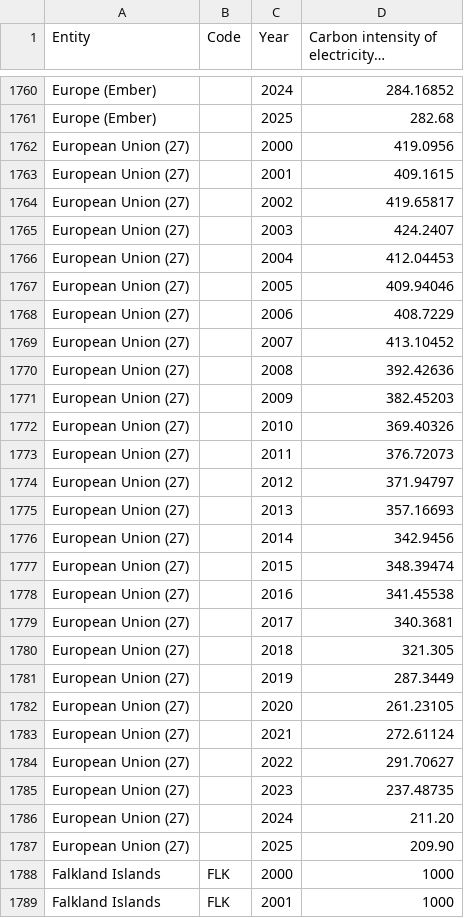
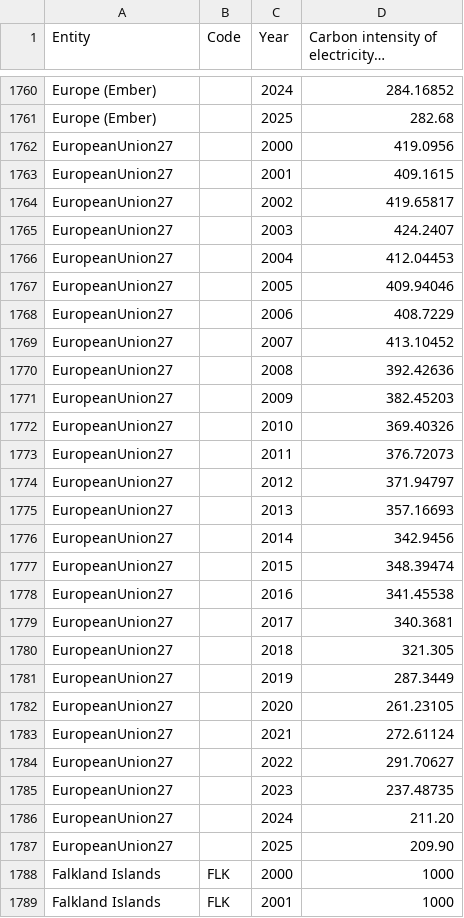
Before and after one commit to arneHildrum/ACT-master, a CSV file: models/carbon_intensity/ember/carbon-intensity-electricity.csv, drawn as a sheet; only a part is shown, gaps mark what is left out; long unchanged cells end in ….

```diff
--- a/models/carbon_intensity/ember/carbon-intensity-electricity.csv
+++ b/models/carbon_intensity/ember/carbon-intensity-electricity.csv
@@ -1761,28 +1761,28 @@ Europe (Ember),,2024,284.16852
 Europe (Ember),,2025,282.68
-European Union (27),,2000,419.0956
-European Union (27),,2001,409.1615
-European Union (27),,2002,419.65817
-European Union (27),,2003,424.2407
-European Union (27),,2004,412.04453
-European Union (27),,2005,409.94046
-European Union (27),,2006,408.7229
-European Union (27),,2007,413.10452
-European Union (27),,2008,392.42636
-European Union (27),,2009,382.45203
-European Union (27),,2010,369.40326
-European Union (27),,2011,376.72073
-European Union (27),,2012,371.94797
-European Union (27),,2013,357.16693
-European Union (27),,2014,342.9456
-European Union (27),,2015,348.39474
-European Union (27),,2016,341.45538
-European Union (27),,2017,340.3681
-European Union (27),,2018,321.305
-European Union (27),,2019,287.3449
-European Union (27),,2020,261.23105
-European Union (27),,2021,272.61124
-European Union (27),,2022,291.70627
-European Union (27),,2023,237.48735
-European Union (27),,2024,211.20
-European Union (27),,2025,209.90
+EuropeanUnion27,,2000,419.0956
+EuropeanUnion27,,2001,409.1615
+EuropeanUnion27,,2002,419.65817
+EuropeanUnion27,,2003,424.2407
+EuropeanUnion27,,2004,412.04453
+EuropeanUnion27,,2005,409.94046
+EuropeanUnion27,,2006,408.7229
+EuropeanUnion27,,2007,413.10452
+EuropeanUnion27,,2008,392.42636
+EuropeanUnion27,,2009,382.45203
+EuropeanUnion27,,2010,369.40326
+EuropeanUnion27,,2011,376.72073
+EuropeanUnion27,,2012,371.94797
+EuropeanUnion27,,2013,357.16693
+EuropeanUnion27,,2014,342.9456
+EuropeanUnion27,,2015,348.39474
+EuropeanUnion27,,2016,341.45538
+EuropeanUnion27,,2017,340.3681
+EuropeanUnion27,,2018,321.305
+EuropeanUnion27,,2019,287.3449
+EuropeanUnion27,,2020,261.23105
+EuropeanUnion27,,2021,272.61124
+EuropeanUnion27,,2022,291.70627
+EuropeanUnion27,,2023,237.48735
+EuropeanUnion27,,2024,211.20
+EuropeanUnion27,,2025,209.90
 Falkland Islands,FLK,2000,1000
```
Also changed, not shown: 5 other files.
